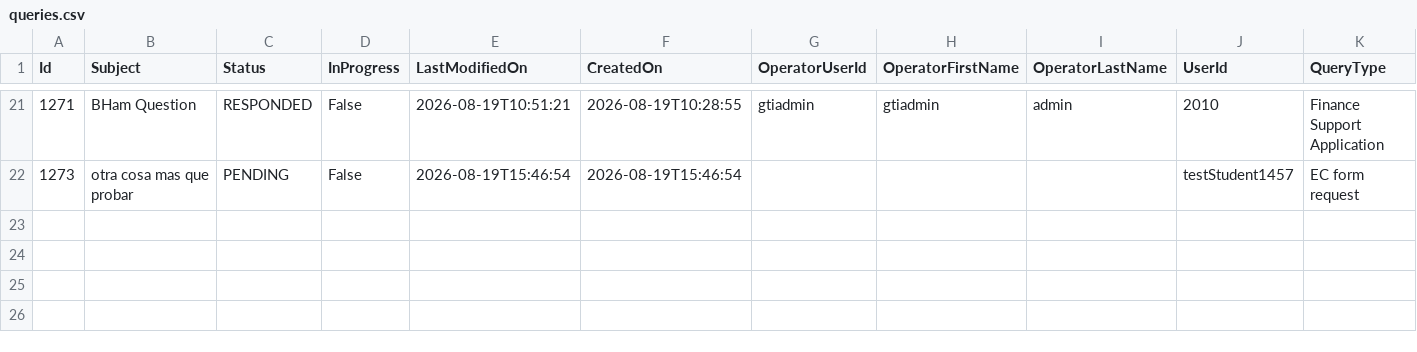
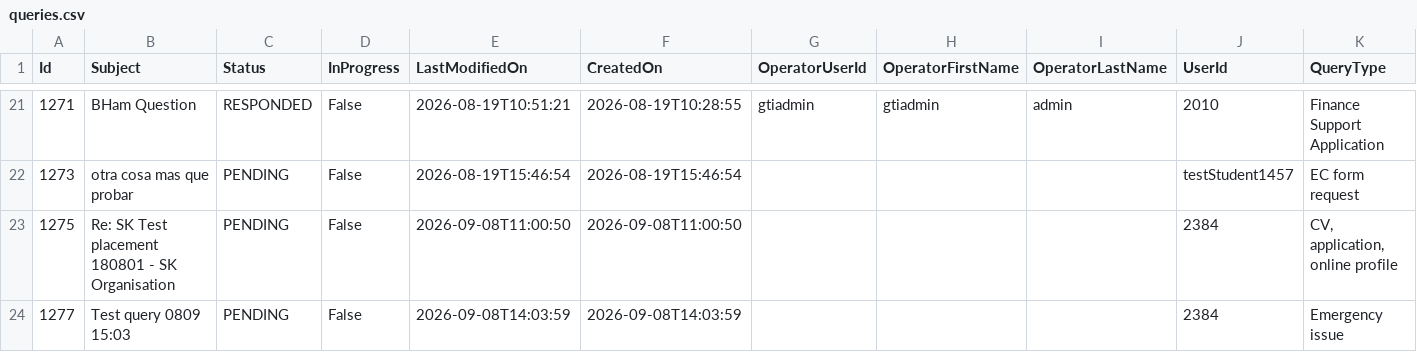
Before and after one commit to falaknaazkhan14/Trial, a CSV file: data/queries.csv, drawn as a sheet; only a part is shown, gaps mark what is left out.

```diff
--- a/data/queries.csv
+++ b/data/queries.csv
@@ -22 +22,3 @@ Id,Subject,Status,InProgress,LastModifiedOn,CreatedOn,OperatorUserId,OperatorFir
 1273,otra cosa mas que probar,PENDING,False,2026-08-19T15:46:54,2026-08-19T15:46:54,,,,testStudent1457,EC form request
+1275,Re: SK Test placement 180801  - SK Organisation,PENDING,False,2026-09-08T11:00:50,2026-09-08T11:00:50,,,,2384,"CV, application, online profile"
+1277,Test query 0809 15:03,PENDING,False,2026-09-08T14:03:59,2026-09-08T14:03:59,,,,2384,Emergency issue
```
Also changed, not shown: data/appointment_bookings.csv, data/appointment_slots.csv, 5 other files.
